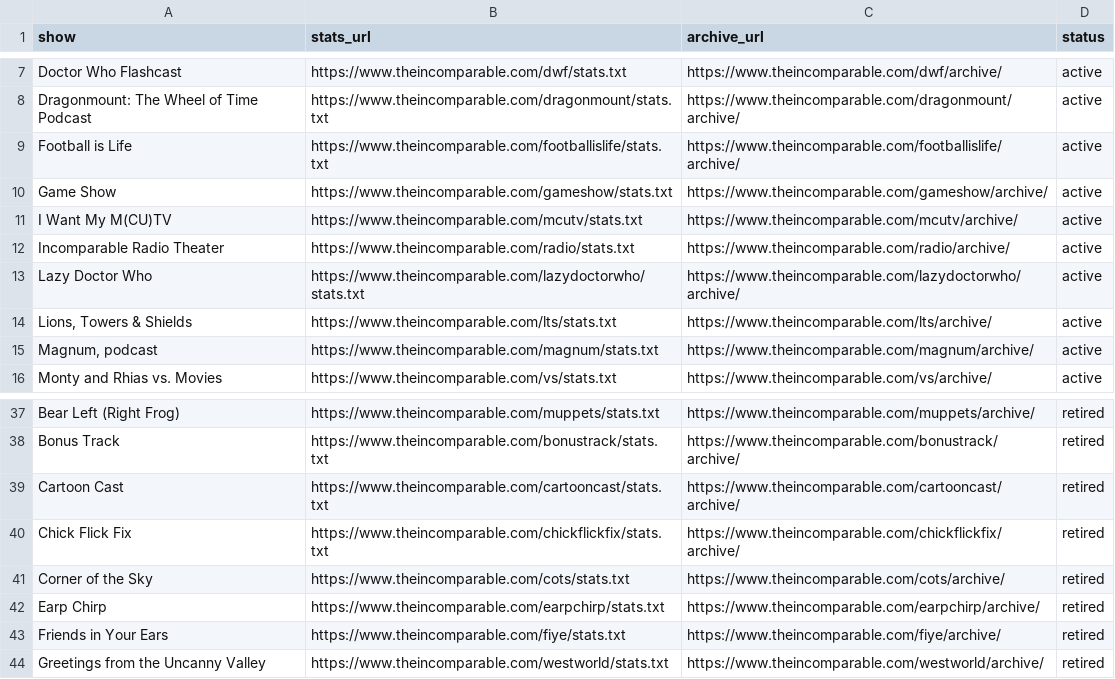
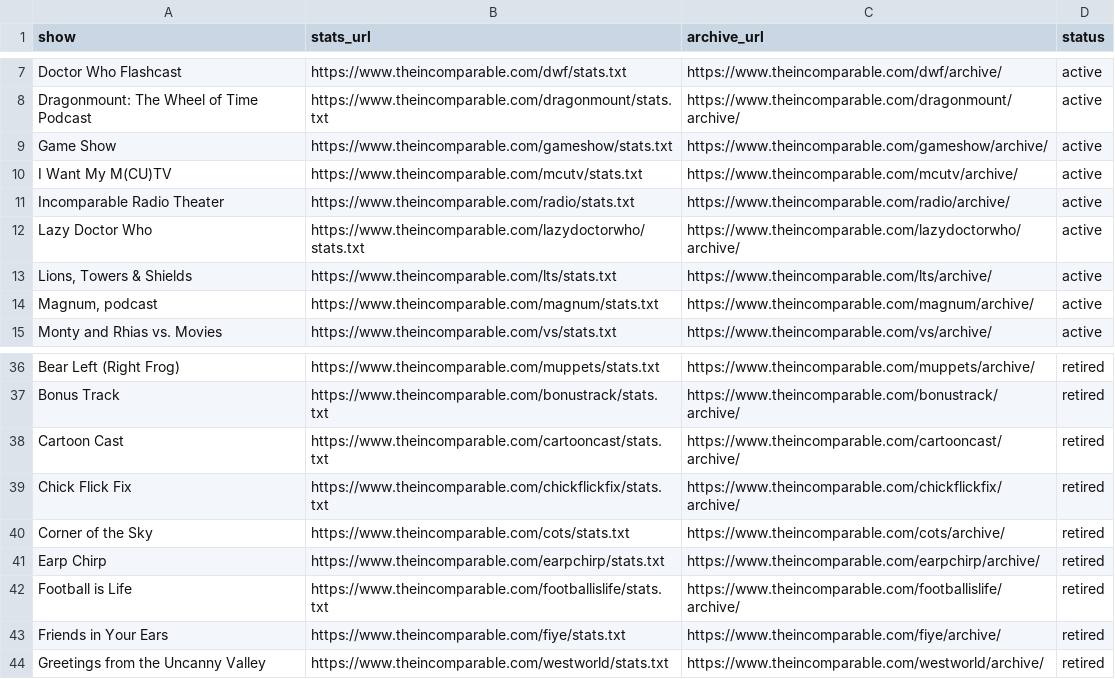
Before and after one commit to jemus42/podcaststats, a CSV file: data/incomparable_shows.csv, drawn as a sheet; only a part is shown, gaps mark what is left out.

```diff
--- a/data/incomparable_shows.csv
+++ b/data/incomparable_shows.csv
@@ -8,3 +8,2 @@ Doctor Who Flashcast;https://www.theincomparable.com/dwf/stats.txt;https://www.t
 Dragonmount: The Wheel of Time Podcast;https://www.theincomparable.com/dragonmount/stats.txt;https://www.theincomparable.com/dragonmount/archive/;active
-Football is Life;https://www.theincomparable.com/footballislife/stats.txt;https://www.theincomparable.com/footballislife/archive/;active
 Game Show;https://www.theincomparable.com/gameshow/stats.txt;https://www.theincomparable.com/gameshow/archive/;active
@@ -42,2 +41,3 @@ Corner of the Sky;https://www.theincomparable.com/cots/stats.txt;https://www.the
 Earp Chirp;https://www.theincomparable.com/earpchirp/stats.txt;https://www.theincomparable.com/earpchirp/archive/;retired
+Football is Life;https://www.theincomparable.com/footballislife/stats.txt;https://www.theincomparable.com/footballislife/archive/;retired
 Friends in Your Ears;https://www.theincomparable.com/fiye/stats.txt;https://www.theincomparable.com/fiye/archive/;retired
```
Also changed, not shown: data/relay_episodes.csv, 53 other files.
